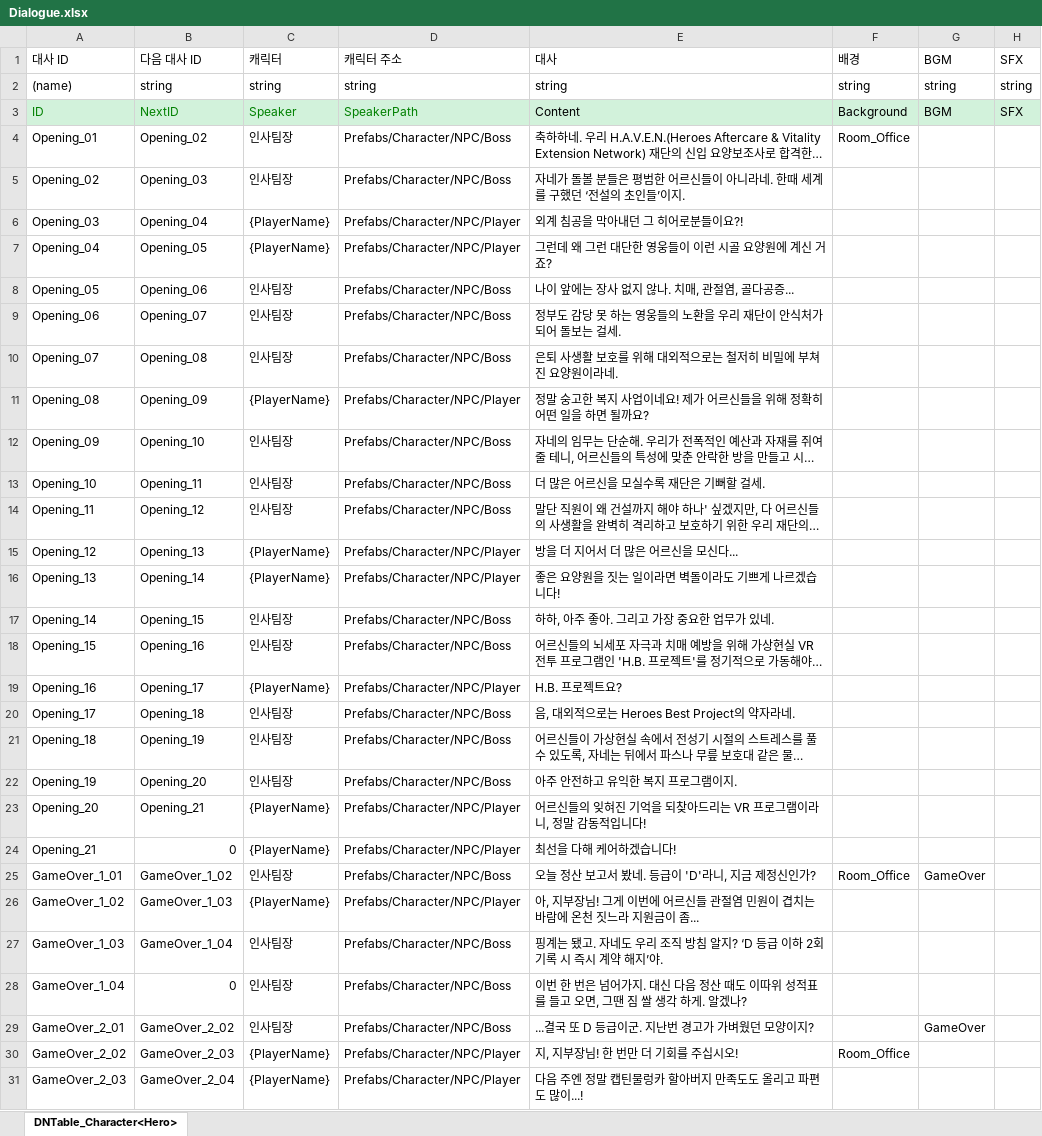
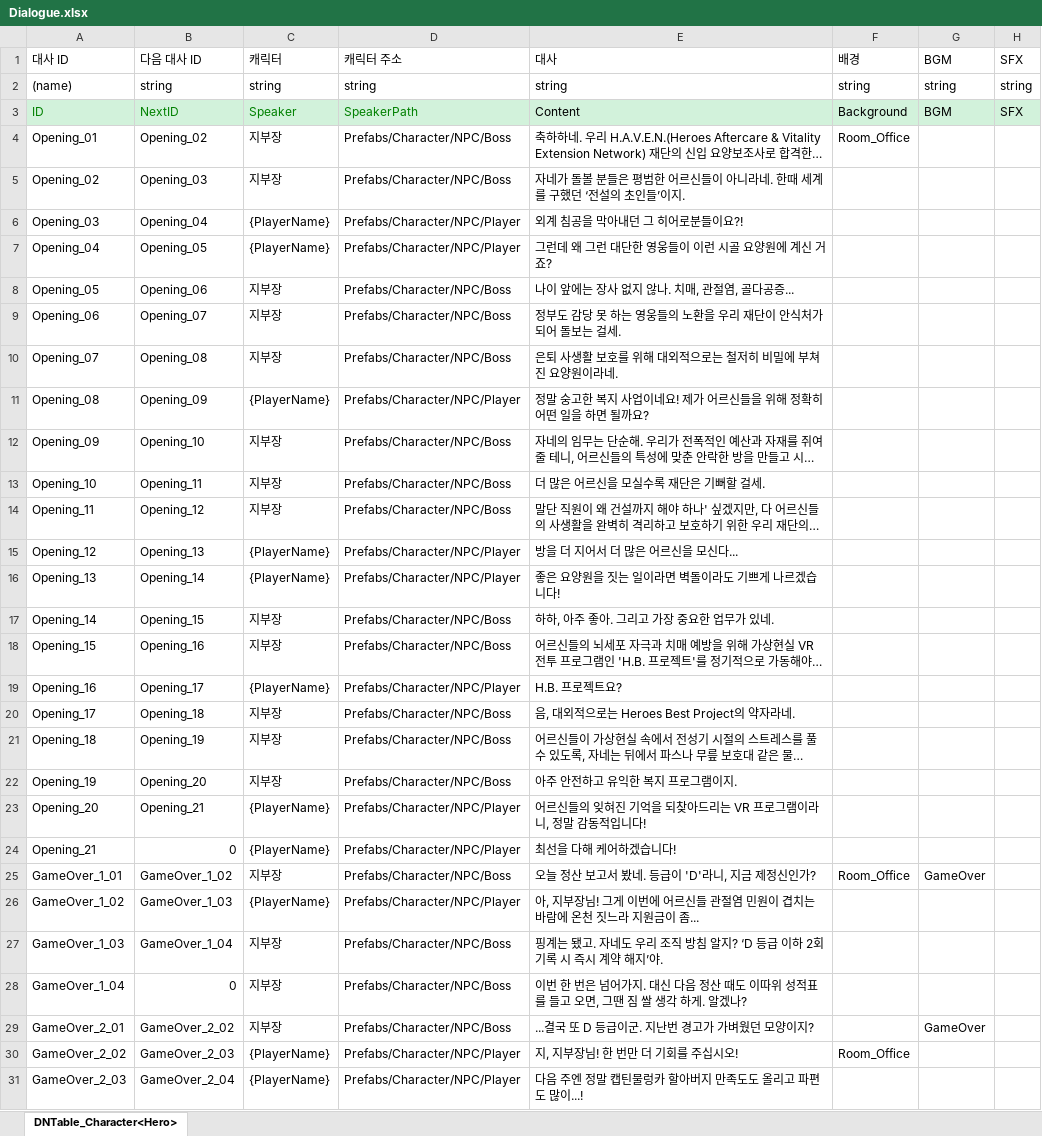
Before and after one commit to OZ-ACE/ACE, an Excel workbook: JsonConverter/ExcelFiles/Dialogue.xlsx, sheet DNTable_Character<Hero>, drawn as a sheet; only a part is shown; long unchanged cells end in …; values as stored, in another font and other column widths than the file's, no borders; the diff covers the shown part only; the diff names each change by its address in the sheet, - before the commit and + after, or states it on an @@ line.

```diff
--- a/JsonConverter/ExcelFiles/Dialogue.xlsx (sheet DNTable_Character<Hero>)
+++ b/JsonConverter/ExcelFiles/Dialogue.xlsx (sheet DNTable_Character<Hero>)
-C4:C5: 인사팀장
+C4:C5: 지부장
-C8:C10: 인사팀장
+C8:C10: 지부장
-C12:C14: 인사팀장
+C12:C14: 지부장
-C17:C18: 인사팀장
+C17:C18: 지부장
-C20:C22: 인사팀장
+C20:C22: 지부장
-C25: 인사팀장
+C25: 지부장
-C27:C29: 인사팀장
+C27:C29: 지부장
```
Also changed, not shown: 94 edited cells elsewhere in this sheet, JsonConverter/ExcelFiles/BattleConfig.xlsx, JsonConverter/ExcelFiles/Quest.xlsx, 17 other files.
